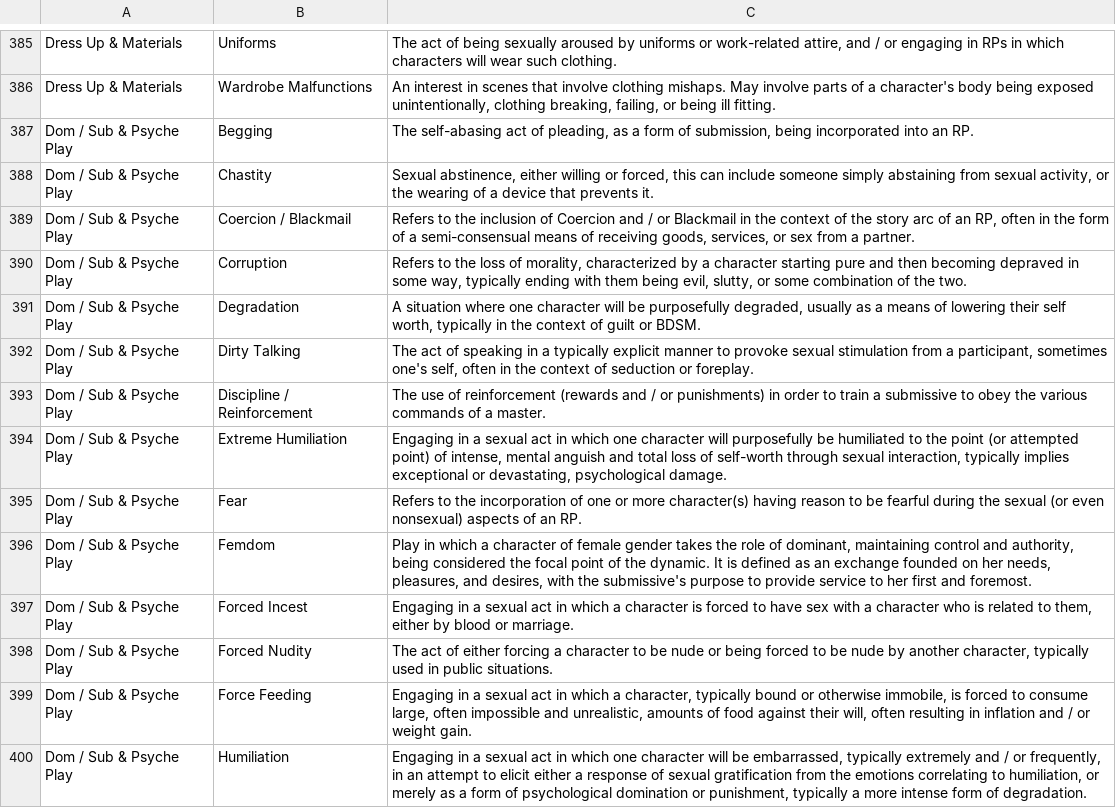
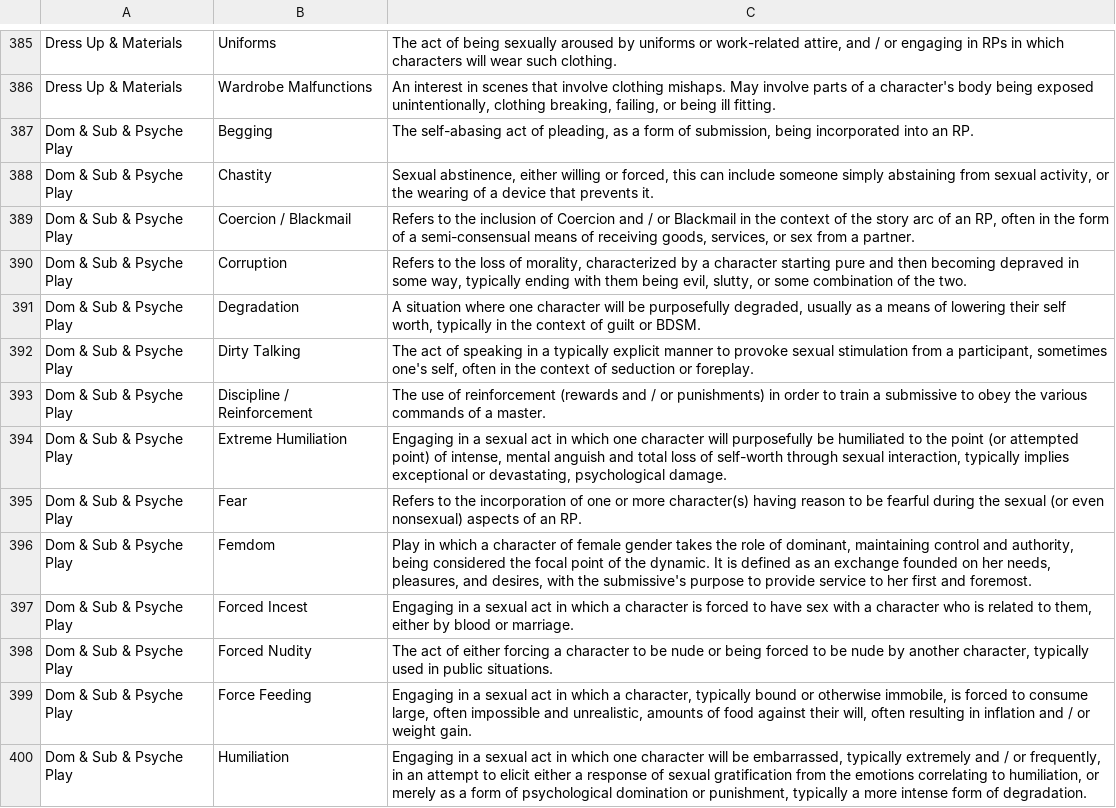
Before and after one commit to RemotelyChaotic/JOIPEngine, a CSV file: resources/data/Kink_Information_Data.csv, drawn as a sheet; only a part is shown, gaps mark what is left out; the diff covers the shown part only; the diff names each change by its address in the sheet, - before the commit and + after, or states it on an @@ line.

```diff
--- a/resources/data/Kink_Information_Data.csv
+++ b/resources/data/Kink_Information_Data.csv
-A387:A400: Dom / Sub & Psyche Play
+A387:A400: Dom & Sub & Psyche Play
```
Also changed, not shown: 104 edited cells elsewhere in this file, 26 other files.
